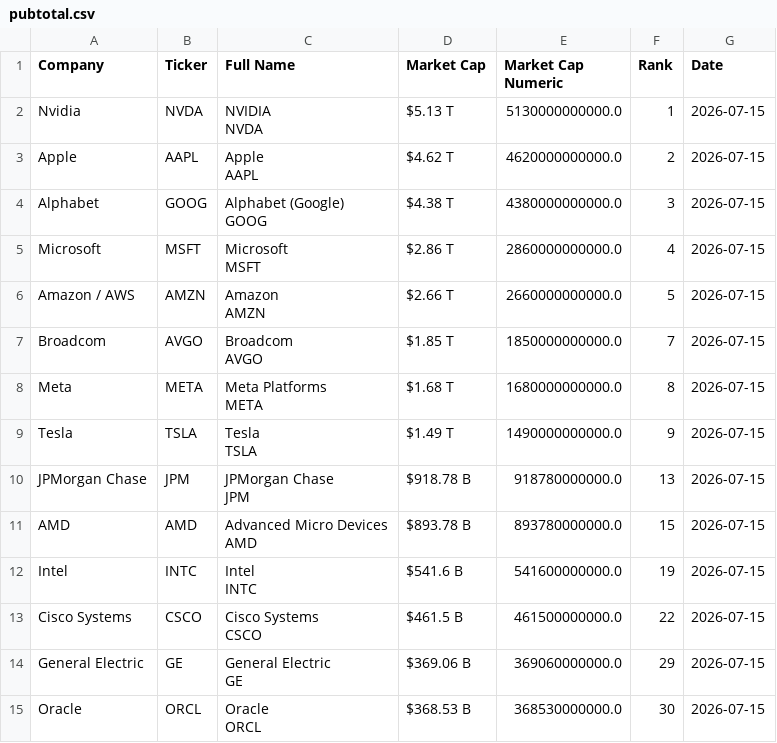
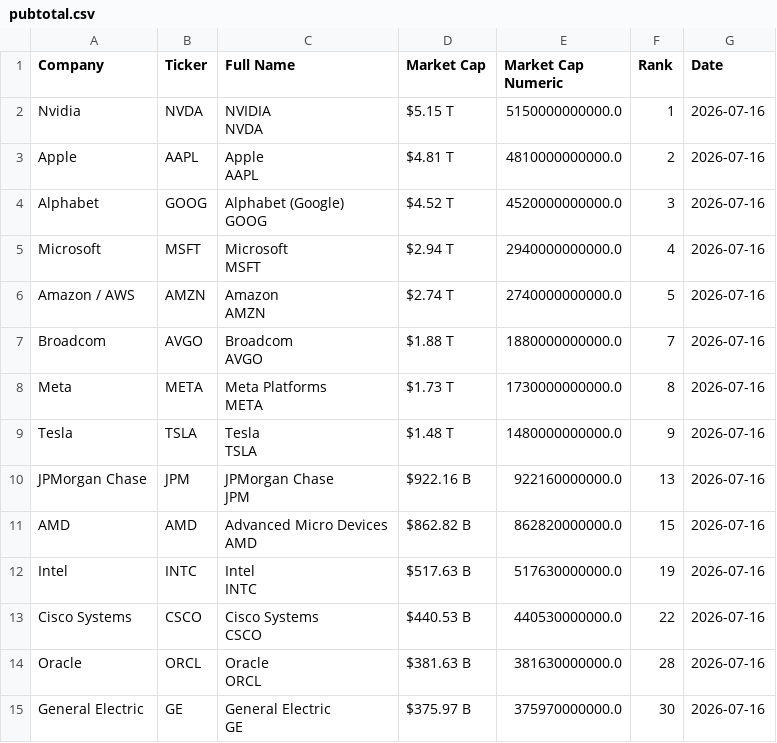
Before and after one commit to ayeeff/fiefdom, a CSV file: data/pubtotal.csv, drawn as a sheet; only a part is shown; the diff covers the shown part only.

```diff
--- a/data/pubtotal.csv
+++ b/data/pubtotal.csv
@@ -1,29 +1,29 @@
 Company,Ticker,Full Name,Market Cap,Market Cap Numeric,Rank,Date
-Nvidia,NVDA,"NVIDIA
-NVDA",$5.13 T,5130000000000.0,1,2026-07-15
-Apple,AAPL,"Apple
-AAPL",$4.62 T,4620000000000.0,2,2026-07-15
-Alphabet,GOOG,"Alphabet (Google)
-GOOG",$4.38 T,4380000000000.0,3,2026-07-15
-Microsoft,MSFT,"Microsoft
-MSFT",$2.86 T,2860000000000.0,4,2026-07-15
-Amazon / AWS,AMZN,"Amazon
-AMZN",$2.66 T,2660000000000.0,5,2026-07-15
-Broadcom,AVGO,"Broadcom
-AVGO",$1.85 T,1850000000000.0,7,2026-07-15
-Meta,META,"Meta Platforms
-META",$1.68 T,1680000000000.0,8,2026-07-15
-Tesla,TSLA,"Tesla
-TSLA",$1.49 T,1490000000000.0,9,2026-07-15
-JPMorgan Chase,JPM,"JPMorgan Chase
-JPM",$918.78 B,918780000000.0,13,2026-07-15
-AMD,AMD,"Advanced Micro Devices
-AMD",$893.78 B,893780000000.0,15,2026-07-15
-Intel,INTC,"Intel
-INTC",$541.6 B,541600000000.0,19,2026-07-15
-Cisco Systems,CSCO,"Cisco Systems
-CSCO",$461.5 B,461500000000.0,22,2026-07-15
-General Electric,GE,"General Electric
-GE",$369.06 B,369060000000.0,29,2026-07-15
-Oracle,ORCL,"Oracle
-ORCL",$368.53 B,368530000000.0,30,2026-07-15
+Nvidia,NVDA,"NVIDIA
+NVDA",$5.15 T,5150000000000.0,1,2026-07-16
+Apple,AAPL,"Apple
+AAPL",$4.81 T,4810000000000.0,2,2026-07-16
+Alphabet,GOOG,"Alphabet (Google)
+GOOG",$4.52 T,4520000000000.0,3,2026-07-16
+Microsoft,MSFT,"Microsoft
+MSFT",$2.94 T,2940000000000.0,4,2026-07-16
+Amazon / AWS,AMZN,"Amazon
+AMZN",$2.74 T,2740000000000.0,5,2026-07-16
+Broadcom,AVGO,"Broadcom
+AVGO",$1.88 T,1880000000000.0,7,2026-07-16
+Meta,META,"Meta Platforms
+META",$1.73 T,1730000000000.0,8,2026-07-16
+Tesla,TSLA,"Tesla
+TSLA",$1.48 T,1480000000000.0,9,2026-07-16
+JPMorgan Chase,JPM,"JPMorgan Chase
+JPM",$922.16 B,922160000000.0,13,2026-07-16
+AMD,AMD,"Advanced Micro Devices
+AMD",$862.82 B,862820000000.0,15,2026-07-16
+Intel,INTC,"Intel
+INTC",$517.63 B,517630000000.0,19,2026-07-16
+Cisco Systems,CSCO,"Cisco Systems
+CSCO",$440.53 B,440530000000.0,22,2026-07-16
+Oracle,ORCL,"Oracle
+ORCL",$381.63 B,381630000000.0,28,2026-07-16
+General Electric,GE,"General Electric
+GE",$375.97 B,375970000000.0,30,2026-07-16
```
Also changed, not shown: 1 removed row and 12 edited cells elsewhere in this file.
